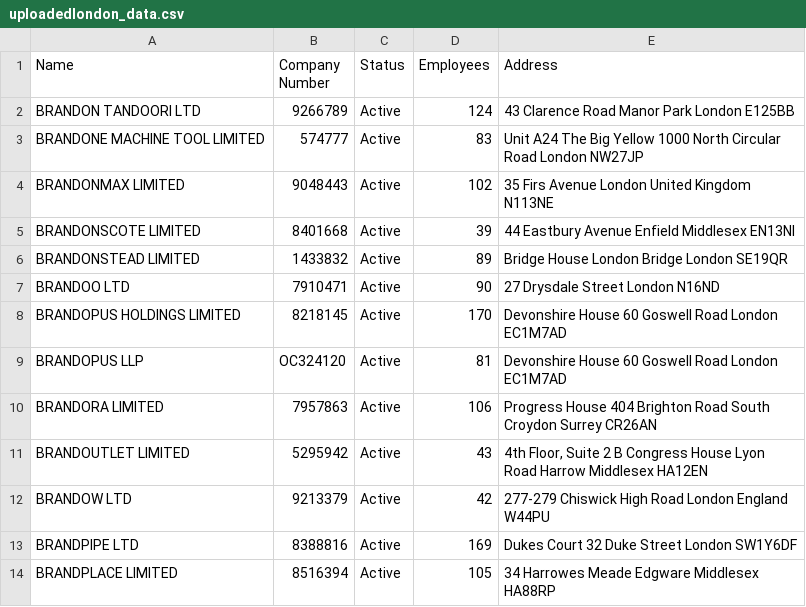
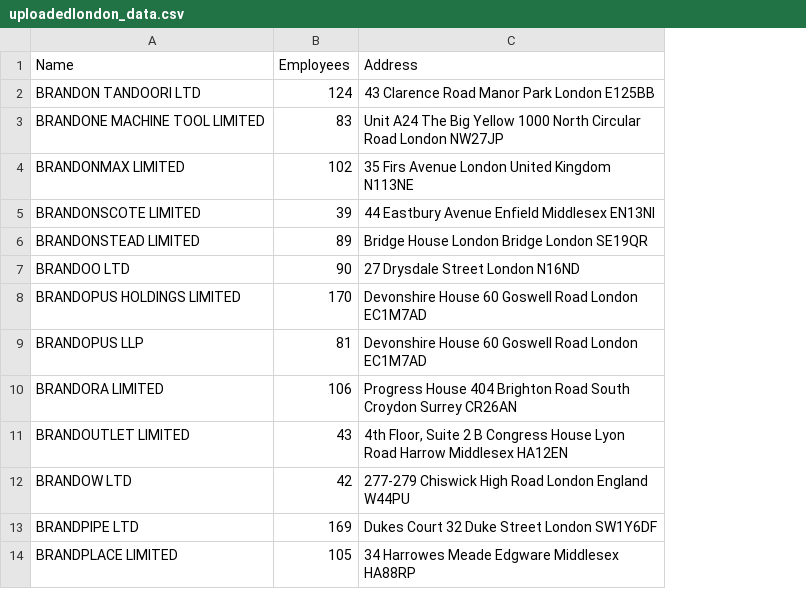
Before and after one commit to jackmcbride/geocoder-py, a CSV file: uploads/uploadedlondon_data.csv, drawn as a sheet; only a part is shown; the diff names each change by its address in the sheet, - before the commit and + after, or states it on an @@ line.

```diff
--- a/uploads/uploadedlondon_data.csv
+++ b/uploads/uploadedlondon_data.csv
-column B (Company Number), rows 2-14: 9266789 | 574777 | 9048443 | 8401668 | 1433832 | 7910471 | 8218145 | OC324120 | 7957863 | 5295942 | 9213379 | 8388816 | 8516394
-column C (Status), rows 2-14: all Active
```
Also changed, not shown: data/geocoding_data.csv, 15 other files.
